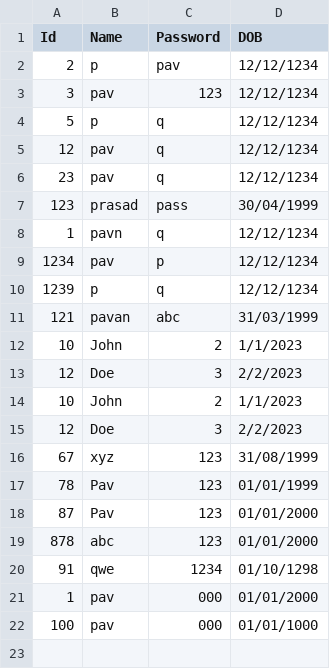
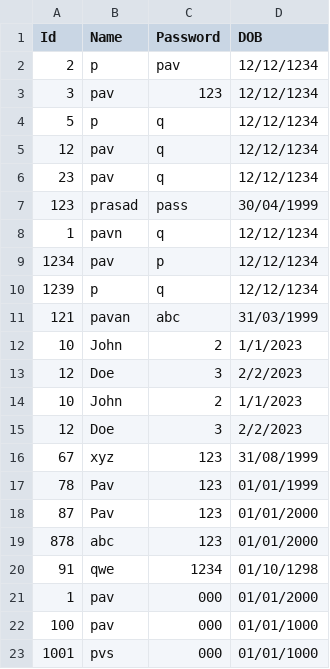
Before and after one commit to pavankumar0831/Automated-Attendance-based-on-Facial-Recognition-, a CSV file: data/FacultyDetails.csv, drawn as a sheet.

Commit message:
Upload CSV list

```diff
--- a/data/FacultyDetails.csv
+++ b/data/FacultyDetails.csv
@@ -22 +22,2 @@ Id,Name,Password,DOB
 100,pav,000,01/01/1000
+1001,pvs,000,01/01/1000
```
